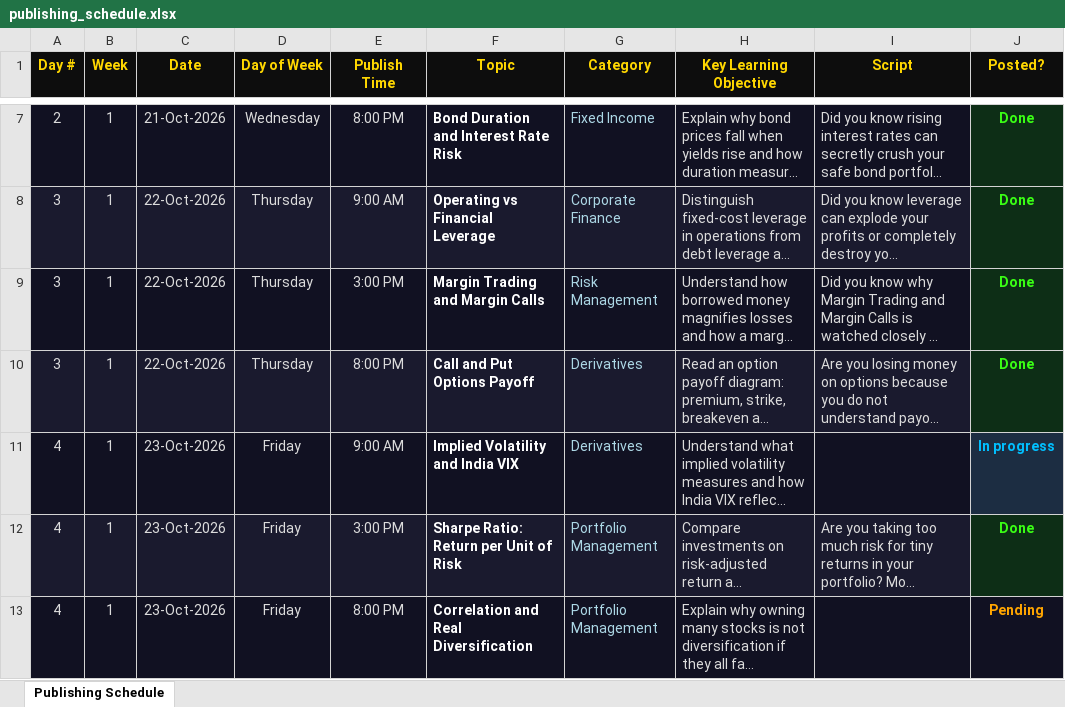
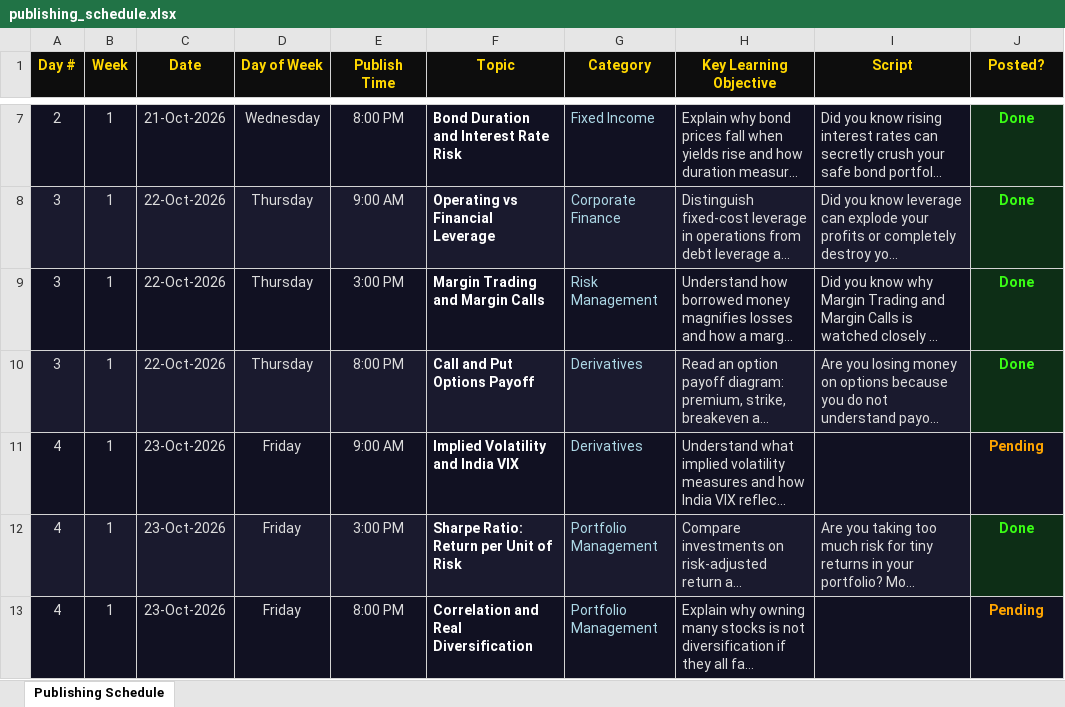
Before and after one commit to Abhishek-Aryan/Finance-shorts, an Excel workbook: data/publishing_schedule.xlsx, sheet Publishing Schedule, drawn as a sheet; only a part is shown, gaps mark what is left out; long unchanged cells end in …; values as stored, in another font and other column widths than the file's, no borders; the diff names each change by its address in the sheet, - before the commit and + after, or states it on an @@ line.

Commit message:
fix(schedule): reset D04-09:00 to Pending for seamless upcoming publication

```diff
--- a/data/publishing_schedule.xlsx (sheet Publishing Schedule)
+++ b/data/publishing_schedule.xlsx (sheet Publishing Schedule)
-J11 (Posted?): In progress
+J11 (Posted?): Pending
@@ J11 fill: #1C2D42 → #111122, text colour: #00BFFF → #FFA500 @@
```
Also changed, not shown: 1 other file.
